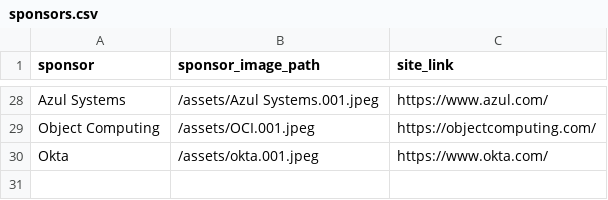
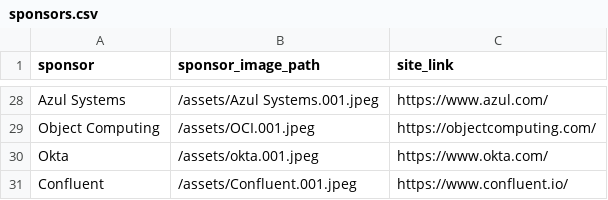
Before and after one commit to lauramoore/ajug_website, a CSV file: _data/sponsors.csv, drawn as a sheet; only a part is shown, gaps mark what is left out; the diff names each change by its address in the sheet, - before the commit and + after, or states it on an @@ line.

Commit message:
Updated '_data/sponsors.csv' via CloudCannon

```diff
--- a/_data/sponsors.csv
+++ b/_data/sponsors.csv
+row 31: Confluent | /assets/Confluent.001.jpeg | https://www.confluent.io/
```
